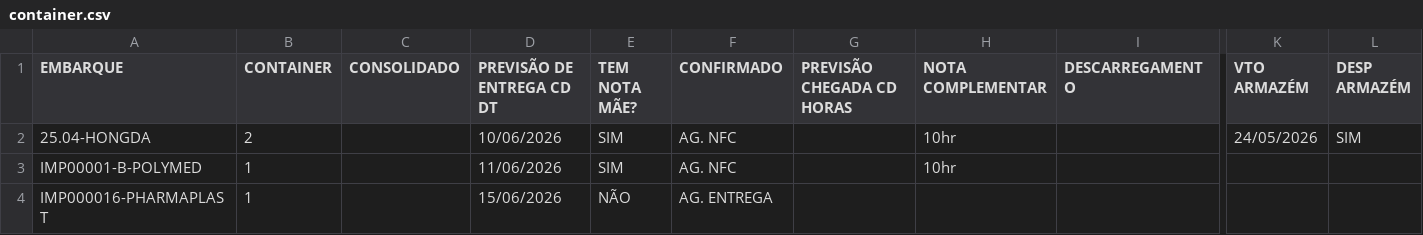
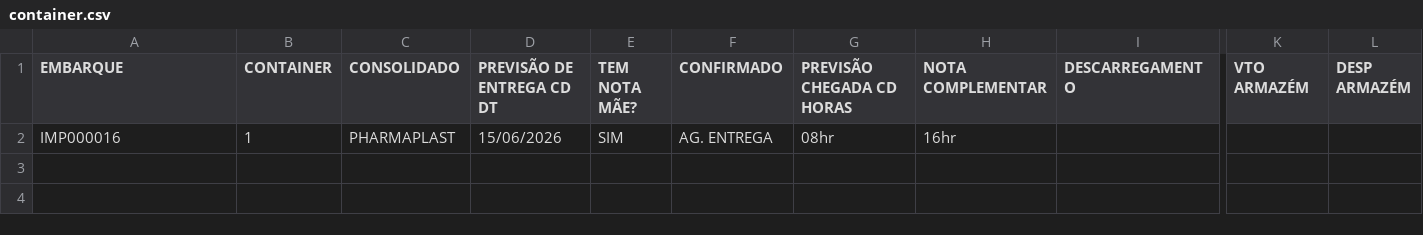
Before and after one commit to FelipeFreitasLabor/FUP-IMPORTA-O, a CSV file: container.csv, drawn as a sheet; only a part is shown, gaps mark what is left out; removed rows and columns are numbered as before the commit, all else as after; rows hold the shown columns only; the diff names each change by its address in the sheet, - before the commit and + after, or states it on an @@ line.

```diff
--- a/container.csv
+++ b/container.csv
-row 2: 25.04-HONGDA | 2 |  | 10/06/2026 | SIM | AG. NFC |  | 10hr |  | 24/05/2026 | SIM
-row 3: IMP00001-B-POLYMED | 1 |  | 11/06/2026 | SIM | AG. NFC |  | 10hr
-row 4: IMP000016-PHARMAPLAST | 1 |  | 15/06/2026 | NÃO | AG. ENTREGA
+row 2: IMP000016 | 1 | PHARMAPLAST | 15/06/2026 | SIM | AG. ENTREGA | 08hr | 16hr
```
Also changed, not shown: resumo.csv.
